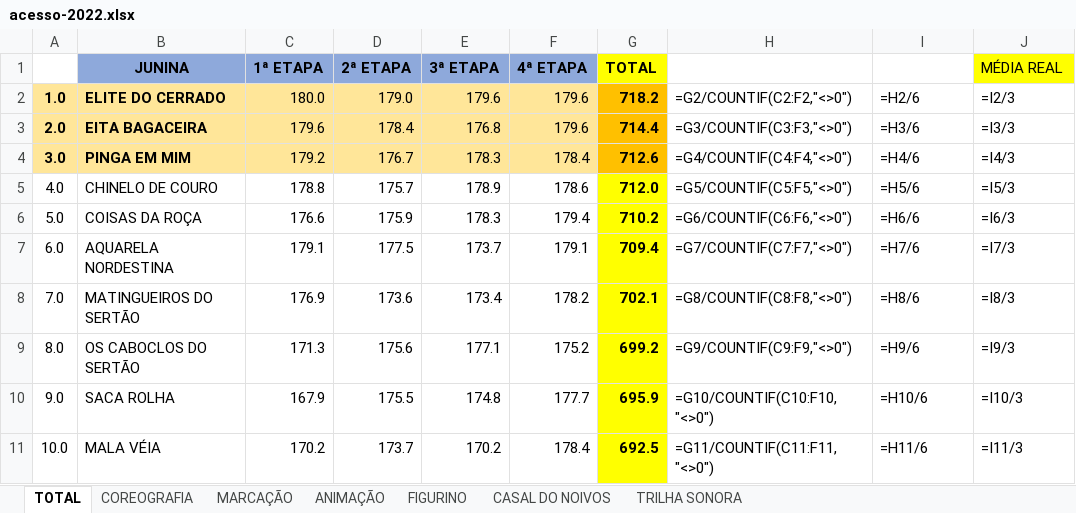
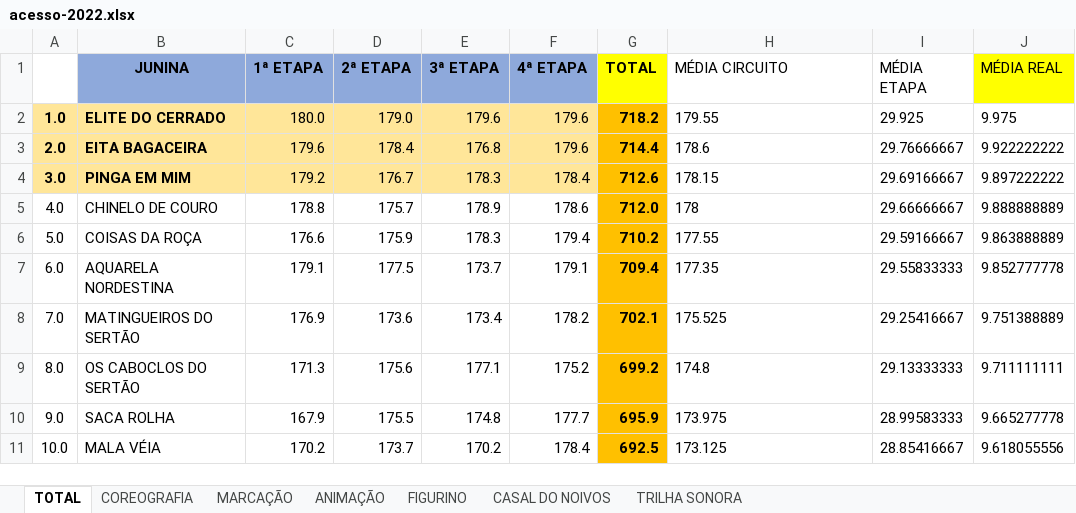
Before and after one commit to tiagovianaa-gibi/site-linq-dfe-beta, an Excel workbook: dashboard/assets/notas/acesso-2022.xlsx, sheet TOTAL, drawn as a sheet; only a part is shown; values as stored, in another font and other column widths than the file's, no borders; formulas without a stored value are shown as written; the diff covers the shown part only; the diff names each change by its address in the sheet, - before the commit and + after, or states it on an @@ line.

```diff
--- a/dashboard/assets/notas/acesso-2022.xlsx (sheet TOTAL)
+++ b/dashboard/assets/notas/acesso-2022.xlsx (sheet TOTAL)
-H1: (empty)
+H1: MÉDIA CIRCUITO
-I1: (empty)
+I1: MÉDIA ETAPA
-H2 (MÉDIA CIRCUITO): =G2/COUNTIF(C2:F2,"<>0")
+H2 (MÉDIA CIRCUITO): 179.55
-I2 (MÉDIA ETAPA): =H2/6
+I2 (MÉDIA ETAPA): 29.925
-J2 (MÉDIA REAL): =I2/3
+J2 (MÉDIA REAL): 9.975
-H3 (MÉDIA CIRCUITO): =G3/COUNTIF(C3:F3,"<>0")
+H3 (MÉDIA CIRCUITO): 178.6
-I3 (MÉDIA ETAPA): =H3/6
+I3 (MÉDIA ETAPA): 29.76666667
-J3 (MÉDIA REAL): =I3/3
+J3 (MÉDIA REAL): 9.922222222
-H4 (MÉDIA CIRCUITO): =G4/COUNTIF(C4:F4,"<>0")
+H4 (MÉDIA CIRCUITO): 178.15
-I4 (MÉDIA ETAPA): =H4/6
+I4 (MÉDIA ETAPA): 29.69166667
-J4 (MÉDIA REAL): =I4/3
+J4 (MÉDIA REAL): 9.897222222
-G5:G11 fill: #FFFF00
+G5:G11 fill: #FFC000
-H5 (MÉDIA CIRCUITO): =G5/COUNTIF(C5:F5,"<>0")
+H5 (MÉDIA CIRCUITO): 178
-I5 (MÉDIA ETAPA): =H5/6
+I5 (MÉDIA ETAPA): 29.66666667
-J5 (MÉDIA REAL): =I5/3
+J5 (MÉDIA REAL): 9.888888889
-H6 (MÉDIA CIRCUITO): =G6/COUNTIF(C6:F6,"<>0")
+H6 (MÉDIA CIRCUITO): 177.55
-I6 (MÉDIA ETAPA): =H6/6
+I6 (MÉDIA ETAPA): 29.59166667
-J6 (MÉDIA REAL): =I6/3
+J6 (MÉDIA REAL): 9.863888889
-H7 (MÉDIA CIRCUITO): =G7/COUNTIF(C7:F7,"<>0")
+H7 (MÉDIA CIRCUITO): 177.35
-I7 (MÉDIA ETAPA): =H7/6
+I7 (MÉDIA ETAPA): 29.55833333
-J7 (MÉDIA REAL): =I7/3
+J7 (MÉDIA REAL): 9.852777778
-H8 (MÉDIA CIRCUITO): =G8/COUNTIF(C8:F8,"<>0")
+H8 (MÉDIA CIRCUITO): 175.525
-I8 (MÉDIA ETAPA): =H8/6
+I8 (MÉDIA ETAPA): 29.25416667
-J8 (MÉDIA REAL): =I8/3
+J8 (MÉDIA REAL): 9.751388889
-H9 (MÉDIA CIRCUITO): =G9/COUNTIF(C9:F9,"<>0")
+H9 (MÉDIA CIRCUITO): 174.8
-I9 (MÉDIA ETAPA): =H9/6
+I9 (MÉDIA ETAPA): 29.13333333
-J9 (MÉDIA REAL): =I9/3
+J9 (MÉDIA REAL): 9.711111111
-H10 (MÉDIA CIRCUITO): =G10/COUNTIF(C10:F10,"<>0")
+H10 (MÉDIA CIRCUITO): 173.975
-I10 (MÉDIA ETAPA): =H10/6
+I10 (MÉDIA ETAPA): 28.99583333
-J10 (MÉDIA REAL): =I10/3
+J10 (MÉDIA REAL): 9.665277778
-H11 (MÉDIA CIRCUITO): =G11/COUNTIF(C11:F11,"<>0")
+H11 (MÉDIA CIRCUITO): 173.125
-I11 (MÉDIA ETAPA): =H11/6
+I11 (MÉDIA ETAPA): 28.85416667
-J11 (MÉDIA REAL): =I11/3
+J11 (MÉDIA REAL): 9.618055556
```
Also changed, not shown: 10 edited cells and cell formats elsewhere in this sheet, sheet COREOGRAFIA, sheet CASAL DO NOIVOS, sheet MARCAÇÃO, sheet FIGURINO, sheet TRILHA SONORA, sheet ANIMAÇÃO, formulas that keep their value, dashboard/assets/notas/acesso-2023.xlsx, dashboard/assets/notas/acesso-2025.xlsx, 3 other files.
